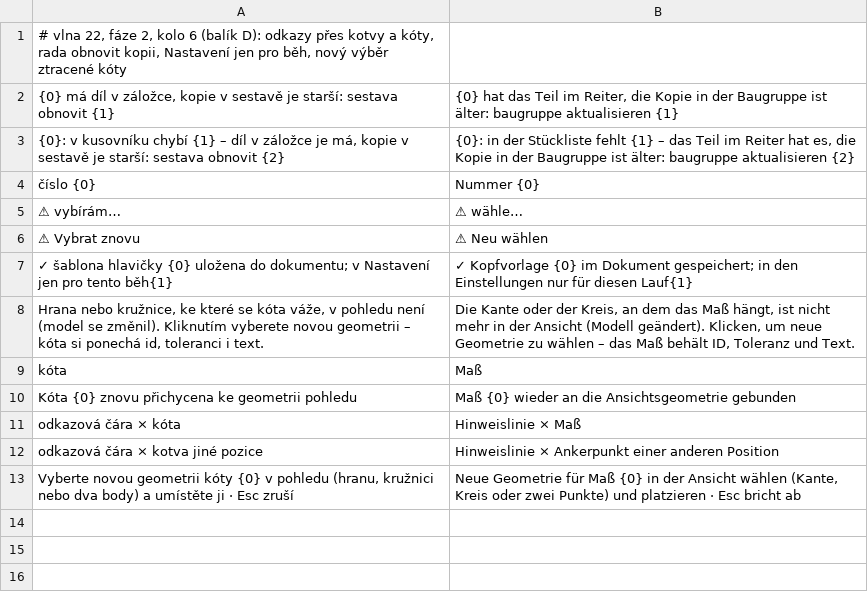
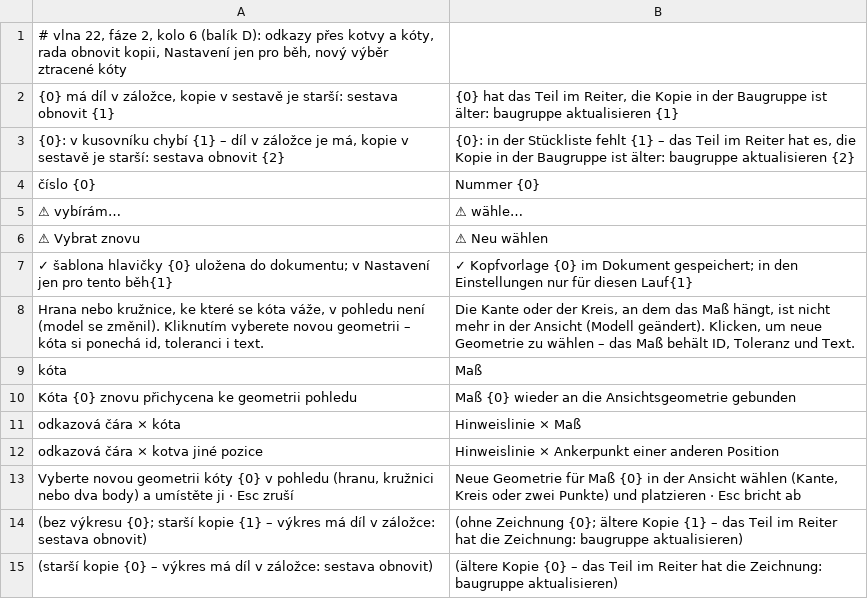
Before and after one commit to mnastrojarna-hub/Mnastrojarna-center, a TSV file: website/scripts/i18n/de/35-w22-d-fix6.tsv, drawn as a sheet.

```diff
--- a/website/scripts/i18n/de/35-w22-d-fix6.tsv
+++ b/website/scripts/i18n/de/35-w22-d-fix6.tsv
@@ -13 +13,3 @@ odkazová čára × kotva jiné pozice	Hinweislinie × Ankerpunkt einer anderen
 Vyberte novou geometrii kóty {0} v pohledu (hranu, kružnici nebo dva body) a umístěte ji · Esc zruší	Neue Geometrie für Maß {0} in der Ansicht wählen (Kante, Kreis oder zwei Punkte) und platzieren · Esc bricht ab
+ (bez výkresu {0}; starší kopie {1} – výkres má díl v záložce: sestava obnovit)	 (ohne Zeichnung {0}; ältere Kopie {1} – das Teil im Reiter hat die Zeichnung: baugruppe aktualisieren)
+ (starší kopie {0} – výkres má díl v záložce: sestava obnovit)	 (ältere Kopie {0} – das Teil im Reiter hat die Zeichnung: baugruppe aktualisieren)
```
Also changed, not shown: website/scripts/i18n/en/35-w22-d-fix6.tsv, 12 other files.
